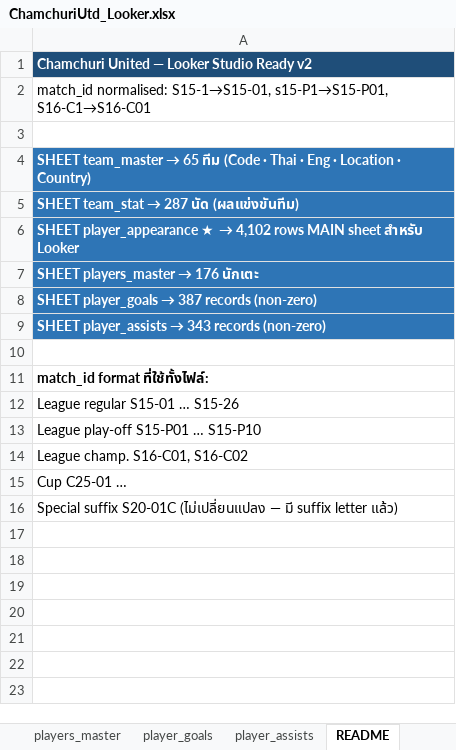
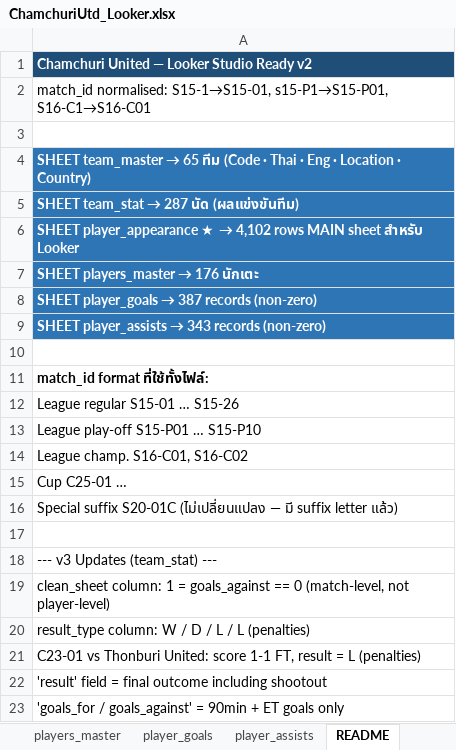
Before and after one commit to Nume-17/chamchuriutd, an Excel workbook: ChamchuriUtd_Looker.xlsx, sheet README, drawn as a sheet; values as stored, in another font and other column widths than the file's, no borders; the diff names each change by its address in the sheet, - before the commit and + after, or states it on an @@ line.

```diff
--- a/ChamchuriUtd_Looker.xlsx (sheet README)
+++ b/ChamchuriUtd_Looker.xlsx (sheet README)
+row 17: (empty)
+row 18: --- v3 Updates (team_stat) ---
+row 19: clean_sheet column: 1 = goals_against == 0 (match-level, not player-level)
+row 20: result_type column: W / D / L / L (penalties)
+row 21: C23-01 vs Thonburi United: score 1-1 FT, result = L (penalties)
+row 22: 'result' field = final outcome including shootout
+row 23: 'goals_for / goals_against' = 90min + ET goals only
```
Also changed, not shown: sheet team_stat, hidden cells.
